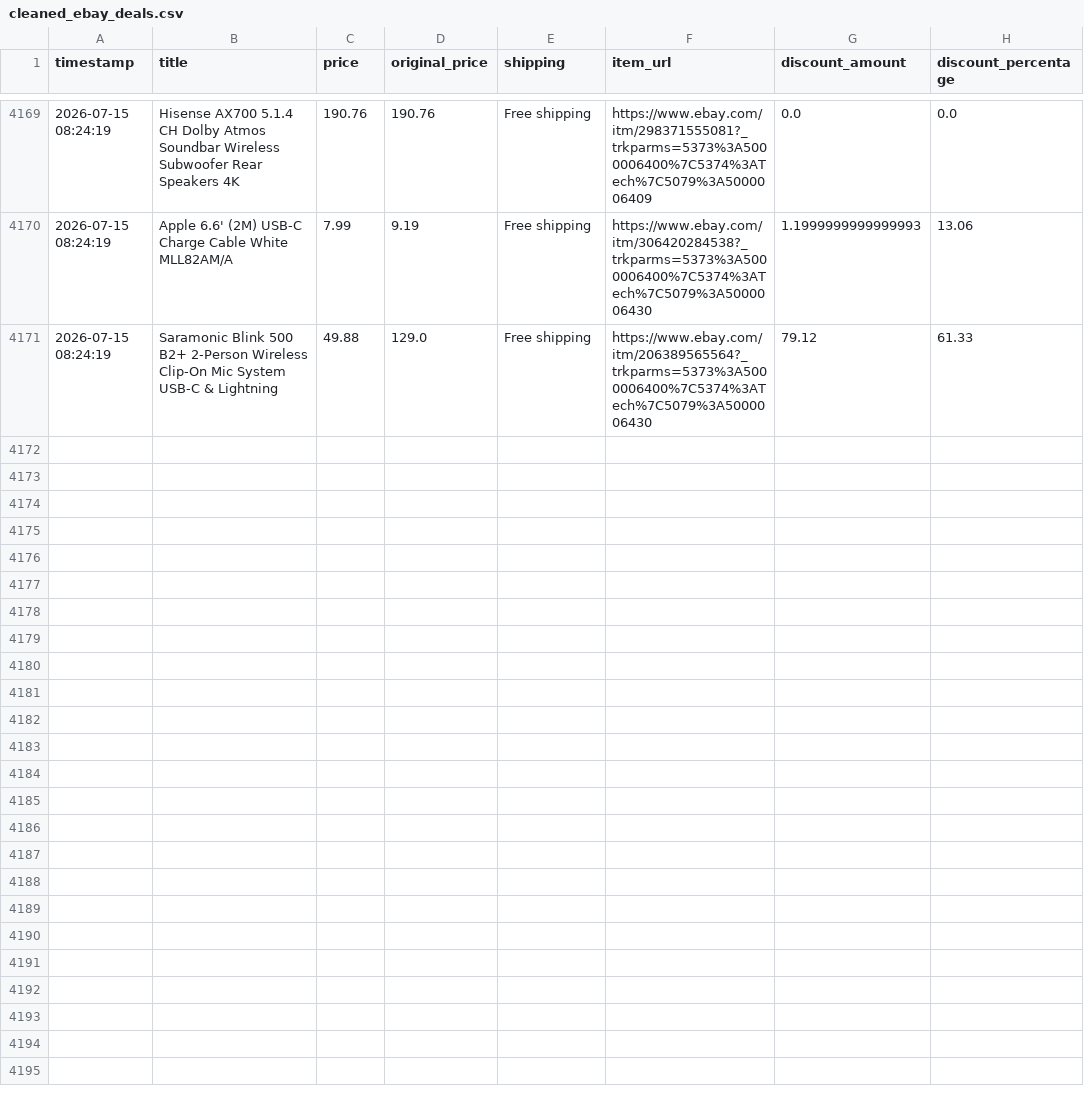
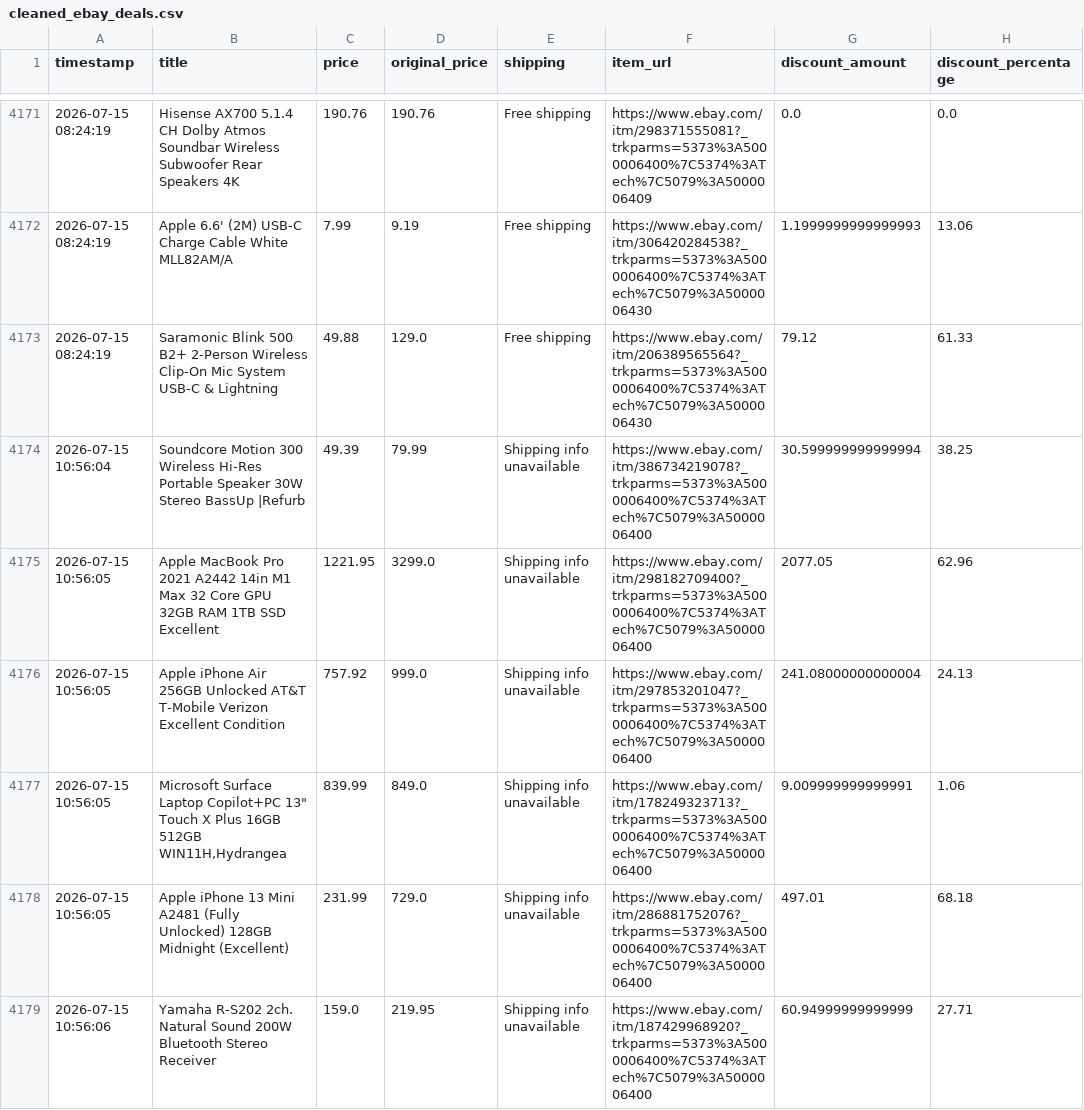
Before and after one commit to rawanb8/ebay_scraper, a CSV file: cleaned_ebay_deals.csv, drawn as a sheet; only a part is shown, gaps mark what is left out; the diff covers the shown part only; the diff names each change by its address in the sheet, - before the commit and + after, or states it on an @@ line.

```diff
--- a/cleaned_ebay_deals.csv
+++ b/cleaned_ebay_deals.csv
+row 4174: 2026-07-15 10:56:04 | Soundcore Motion 300 Wireless Hi-Res Portable Speaker 30W Stereo BassUp |Refurb | 49.39 | 79.99 | Shipping info unavailable | https://www.ebay.com/itm/386734219078?_trkparms=5373%3A5000006400%7C5374%3ATech%7C5079%3A5000006400 | 30.599999999999994 | 38.25
+row 4175: 2026-07-15 10:56:05 | Apple MacBook Pro 2021 A2442 14in M1 Max 32 Core GPU 32GB RAM 1TB SSD Excellent | 1221.95 | 3299.0 | Shipping info unavailable | https://www.ebay.com/itm/298182709400?_trkparms=5373%3A5000006400%7C5374%3ATech%7C5079%3A5000006400 | 2077.05 | 62.96
+row 4176: 2026-07-15 10:56:05 | Apple iPhone Air 256GB Unlocked AT&T T-Mobile Verizon Excellent Condition | 757.92 | 999.0 | Shipping info unavailable | https://www.ebay.com/itm/297853201047?_trkparms=5373%3A5000006400%7C5374%3ATech%7C5079%3A5000006400 | 241.08000000000004 | 24.13
+row 4177: 2026-07-15 10:56:05 | Microsoft Surface Laptop Copilot+PC 13" Touch X Plus 16GB 512GB WIN11H,Hydrangea | 839.99 | 849.0 | Shipping info unavailable | https://www.ebay.com/itm/178249323713?_trkparms=5373%3A5000006400%7C5374%3ATech%7C5079%3A5000006400 | 9.009999999999991 | 1.06
+row 4178: 2026-07-15 10:56:05 | Apple iPhone 13 Mini A2481 (Fully Unlocked) 128GB Midnight (Excellent) | 231.99 | 729.0 | Shipping info unavailable | https://www.ebay.com/itm/286881752076?_trkparms=5373%3A5000006400%7C5374%3ATech%7C5079%3A5000006400 | 497.01 | 68.18
+row 4179: 2026-07-15 10:56:06 | Yamaha R-S202 2ch. Natural Sound 200W Bluetooth Stereo Receiver | 159.0 | 219.95 | Shipping info unavailable | https://www.ebay.com/itm/187429968920?_trkparms=5373%3A5000006400%7C5374%3ATech%7C5079%3A5000006400 | 60.94999999999999 | 27.71
```
Also changed, not shown: 7 added rows elsewhere in this file.
